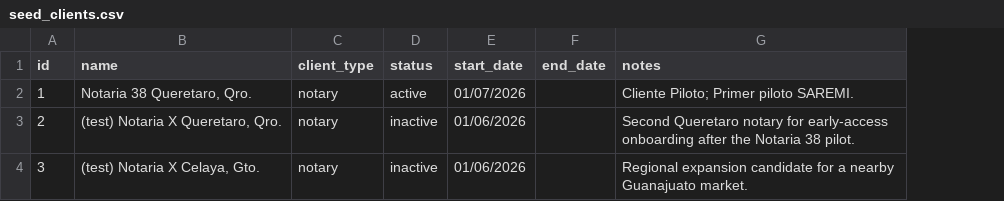
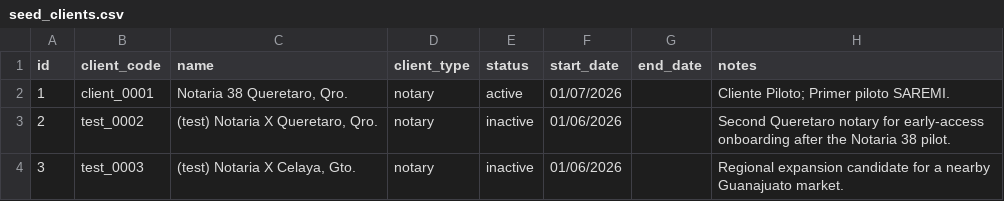
Before and after one commit to ValtehGroup/valteh-revenue-console, a CSV file: data/seed_clients.csv, drawn as a sheet; the diff names each change by its address in the sheet, - before the commit and + after, or states it on an @@ line.

Commit message:
Updated Client Structure and Creation
Users can create/modify directly in the Clients tab. Further linked and fixed the usage and costs

```diff
--- a/data/seed_clients.csv
+++ b/data/seed_clients.csv
+column B (client_code), rows 2-4: client_0001 | test_0002 | test_0003
```
Also changed, not shown: 29 other files.
